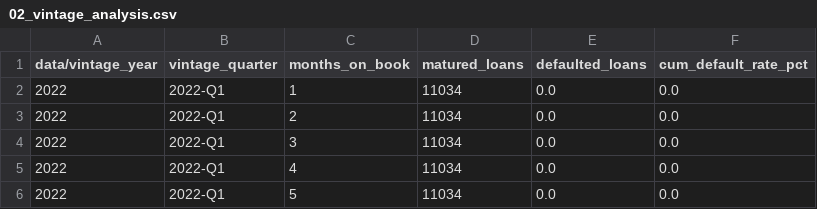
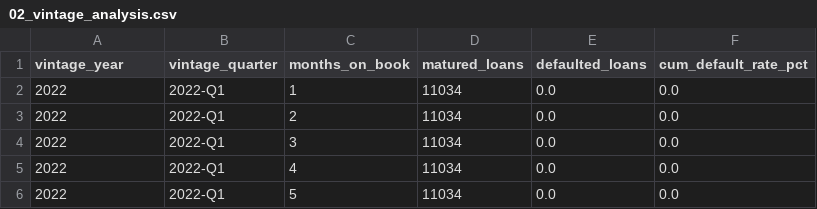
Before and after one commit to urfavjason/credit-risk-portfolio-monitoring, a CSV file: 02_vintage_analysis.csv, drawn as a sheet; only a part is shown.

Commit message:
Update 02_vintage_analysis.csv

```diff
--- a/02_vintage_analysis.csv
+++ b/02_vintage_analysis.csv
@@ -1,2 +1,2 @@
-data/vintage_year,vintage_quarter,months_on_book,matured_loans,defaulted_loans,cum_default_rate_pct
+vintage_year,vintage_quarter,months_on_book,matured_loans,defaulted_loans,cum_default_rate_pct
 2022,2022-Q1,1,11034,0.0,0.0
```
